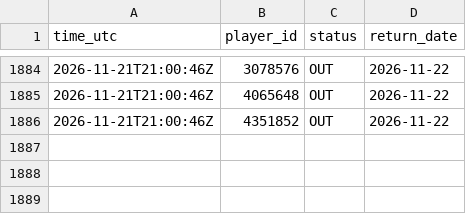
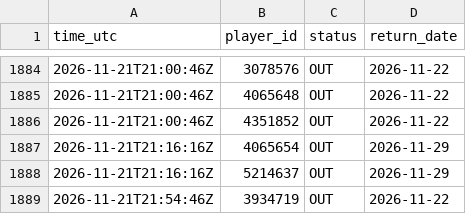
Before and after one commit to thewhitelisted/cg-engine, a CSV file: data/return_log.csv, drawn as a sheet; only a part is shown, gaps mark what is left out; the diff names each change by its address in the sheet, - before the commit and + after, or states it on an @@ line.

Commit message:
Status and lineup logs

```diff
--- a/data/return_log.csv
+++ b/data/return_log.csv
+row 1887: 2026-11-21T21:16:16Z | 4065654 | OUT | 2026-11-29
+row 1888: 2026-11-21T21:16:16Z | 5214637 | OUT | 2026-11-29
+row 1889: 2026-11-21T21:54:46Z | 3934719 | OUT | 2026-11-22
```
Also changed, not shown: data/status_log.csv, 2 other files.
